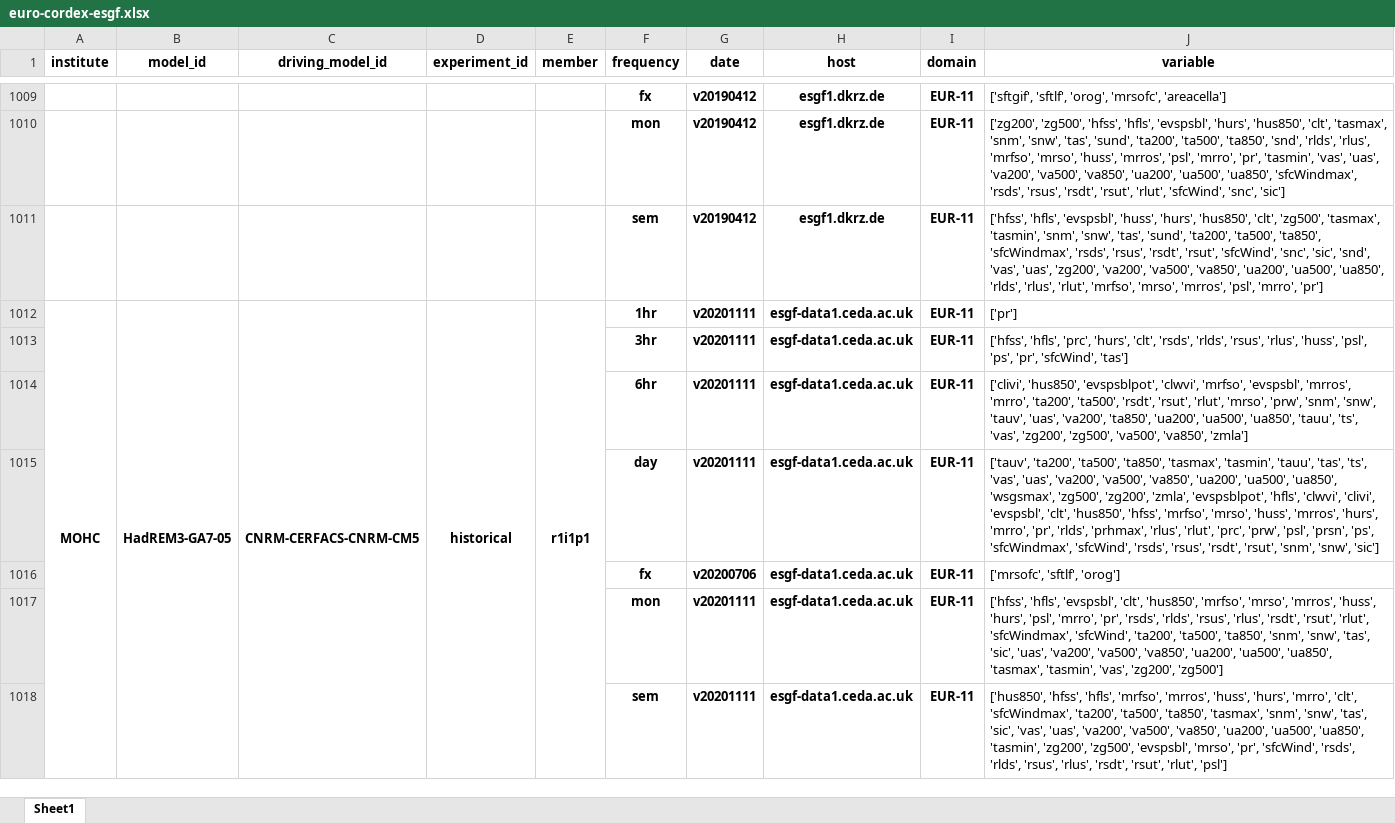
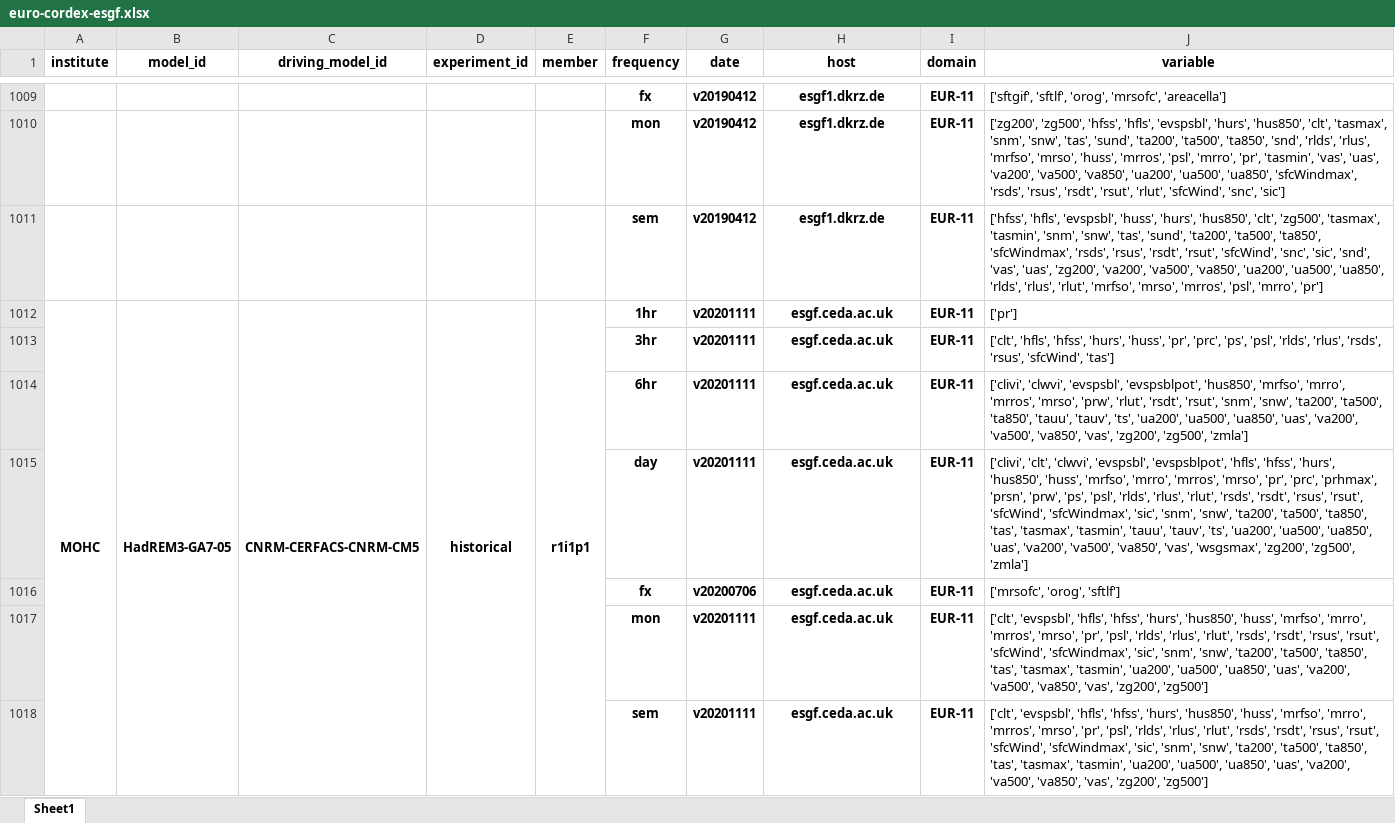
Before and after one commit to euro-cordex/esgf-table, an Excel workbook: euro-cordex-esgf.xlsx, sheet Sheet1, drawn as a sheet; only a part is shown, gaps mark what is left out; values as stored, in another font and other column widths than the file's, no borders; the diff covers the shown part only; the diff names each change by its address in the sheet, - before the commit and + after, or states it on an @@ line.

Commit message:
update of euro-cordex simulation table

```diff
--- a/euro-cordex-esgf.xlsx (sheet Sheet1)
+++ b/euro-cordex-esgf.xlsx (sheet Sheet1)
-H1012:H1018 (host): esgf-data1.ceda.ac.uk
+H1012:H1018 (host): esgf.ceda.ac.uk
-J1013 (variable): ['hfss', 'hfls', 'prc', 'hurs', 'clt', 'rsds', 'rlds', 'rsus', 'rlus', 'huss', 'psl', 'ps', 'pr', 'sfcWind', 'tas']
+J1013 (variable): ['clt', 'hfls', 'hfss', 'hurs', 'huss', 'pr', 'prc', 'ps', 'psl', 'rlds', 'rlus', 'rsds', 'rsus', 'sfcWind', 'tas']
-J1014 (variable): ['clivi', 'hus850', 'evspsblpot', 'clwvi', 'mrfso', 'evspsbl', 'mrros', 'mrro', 'ta200', 'ta500', 'rsdt', 'rsut', 'rlut', 'mrso', 'prw', 'snm', 'snw', 'tauv', 'uas', 'va200', 'ta850', 'ua200', 'ua500', 'ua850', 'tauu', 'ts', 'vas', 'zg200', 'zg500', 'va500', 'va850', 'zmla']
+J1014 (variable): ['clivi', 'clwvi', 'evspsbl', 'evspsblpot', 'hus850', 'mrfso', 'mrro', 'mrros', 'mrso', 'prw', 'rlut', 'rsdt', 'rsut', 'snm', 'snw', 'ta200', 'ta500', 'ta850', 'tauu', 'tauv', 'ts', 'ua200', 'ua500', 'ua850', 'uas', 'va200', 'va500', 'va850', 'vas', 'zg200', 'zg500', 'zmla']
-J1015 (variable): ['tauv', 'ta200', 'ta500', 'ta850', 'tasmax', 'tasmin', 'tauu', 'tas', 'ts', 'vas', 'uas', 'va200', 'va500', 'va850', 'ua200', 'ua500', 'ua850', 'wsgsmax', 'zg500', 'zg200', 'zmla', 'evspsblpot', 'hfls', 'clwvi', 'clivi', 'evspsbl', 'clt', 'hus850', 'hfss', 'mrfso', 'mrso', 'huss', 'mrros', 'hurs', 'mrro', 'pr', 'rlds', 'prhmax', 'rlus', 'rlut', 'prc', 'prw', 'psl', 'prsn', 'ps', 'sfcWindmax', 'sfcWind', 'rsds', 'rsus', 'rsdt', 'rsut', 'snm', 'snw', 'sic']
+J1015 (variable): ['clivi', 'clt', 'clwvi', 'evspsbl', 'evspsblpot', 'hfls', 'hfss', 'hurs', 'hus850', 'huss', 'mrfso', 'mrro', 'mrros', 'mrso', 'pr', 'prc', 'prhmax', 'prsn', 'prw', 'ps', 'psl', 'rlds', 'rlus', 'rlut', 'rsds', 'rsdt', 'rsus', 'rsut', 'sfcWind', 'sfcWindmax', 'sic', 'snm', 'snw', 'ta200', 'ta500', 'ta850', 'tas', 'tasmax', 'tasmin', 'tauu', 'tauv', 'ts', 'ua200', 'ua500', 'ua850', 'uas', 'va200', 'va500', 'va850', 'vas', 'wsgsmax', 'zg200', 'zg500', 'zmla']
-J1016 (variable): ['mrsofc', 'sftlf', 'orog']
+J1016 (variable): ['mrsofc', 'orog', 'sftlf']
-J1017 (variable): ['hfss', 'hfls', 'evspsbl', 'clt', 'hus850', 'mrfso', 'mrso', 'mrros', 'huss', 'hurs', 'psl', 'mrro', 'pr', 'rsds', 'rlds', 'rsus', 'rlus', 'rsdt', 'rsut', 'rlut', 'sfcWindmax', 'sfcWind', 'ta200', 'ta500', 'ta850', 'snm', 'snw', 'tas', 'sic', 'uas', 'va200', 'va500', 'va850', 'ua200', 'ua500', 'ua850', 'tasmax', 'tasmin', 'vas', 'zg200',…
+J1017 (variable): ['clt', 'evspsbl', 'hfls', 'hfss', 'hurs', 'hus850', 'huss', 'mrfso', 'mrro', 'mrros', 'mrso', 'pr', 'psl', 'rlds', 'rlus', 'rlut', 'rsds', 'rsdt', 'rsus', 'rsut', 'sfcWind', 'sfcWindmax', 'sic', 'snm', 'snw', 'ta200', 'ta500', 'ta850', 'tas', 'tasmax', 'tasmin', 'ua200', 'ua500', 'ua850', 'uas', 'va200', 'va500', 'va850', 'vas', 'zg200',…
-J1018 (variable): ['hus850', 'hfss', 'hfls', 'mrfso', 'mrros', 'huss', 'hurs', 'mrro', 'clt', 'sfcWindmax', 'ta200', 'ta500', 'ta850', 'tasmax', 'snm', 'snw', 'tas', 'sic', 'vas', 'uas', 'va200', 'va500', 'va850', 'ua200', 'ua500', 'ua850', 'tasmin', 'zg200', 'zg500', 'evspsbl', 'mrso', 'pr', 'sfcWind', 'rsds', 'rlds', 'rsus', 'rlus', 'rsdt', 'rsut', 'rlut', 'psl']
+J1018 (variable): ['clt', 'evspsbl', 'hfls', 'hfss', 'hurs', 'hus850', 'huss', 'mrfso', 'mrro', 'mrros', 'mrso', 'pr', 'psl', 'rlds', 'rlus', 'rlut', 'rsds', 'rsdt', 'rsus', 'rsut', 'sfcWind', 'sfcWindmax', 'sic', 'snm', 'snw', 'ta200', 'ta500', 'ta850', 'tas', 'tasmax', 'tasmin', 'ua200', 'ua500', 'ua850', 'uas', 'va200', 'va500', 'va850', 'vas', 'zg200', 'zg500']
```
Also changed, not shown: 223 edited cells elsewhere in this sheet, 1 other file.
